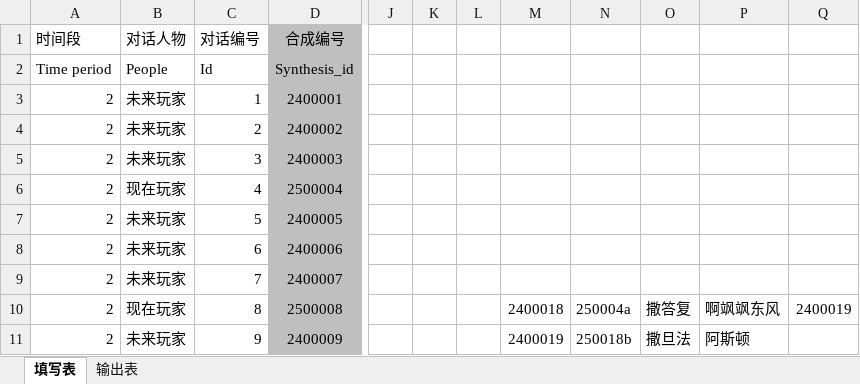
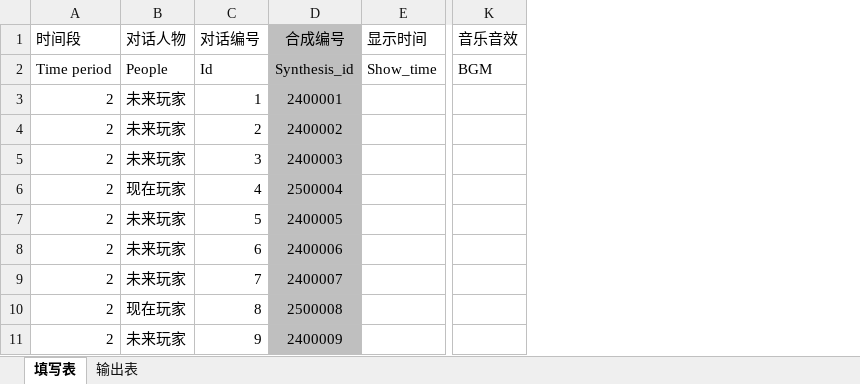
Before and after one commit to ThreePeopleGame/Death, an Excel workbook: 其他文档/Localization.xlsx, sheet 填写表, drawn as a sheet; only a part is shown, gaps mark what is left out; values as stored, in another font and other column widths than the file's, no borders; conditional formats and table styles not drawn; removed rows and columns are numbered as before the commit, all else as after; the diff names each change by its address in the sheet, - before the commit and + after, or states it on an @@ line.

```diff
--- a/其他文档/Localization.xlsx (sheet 填写表)
+++ b/其他文档/Localization.xlsx (sheet 填写表)
+column E (显示时间), row 2: Show_time
-column J, empty
-column K, empty
-column L, empty
-column M, rows 10-11: 2400018 | 2400019
-column N, rows 10-11: 250004a | 250018b
-column O, rows 10-11: 撒答复 | 撒旦法
-column P, rows 10-11: 啊飒飒东风 | 阿斯顿
-column Q, row 10: 2400019
+column K (音乐音效), row 2: BGM
```
Also changed, not shown: sheet 输出表.
